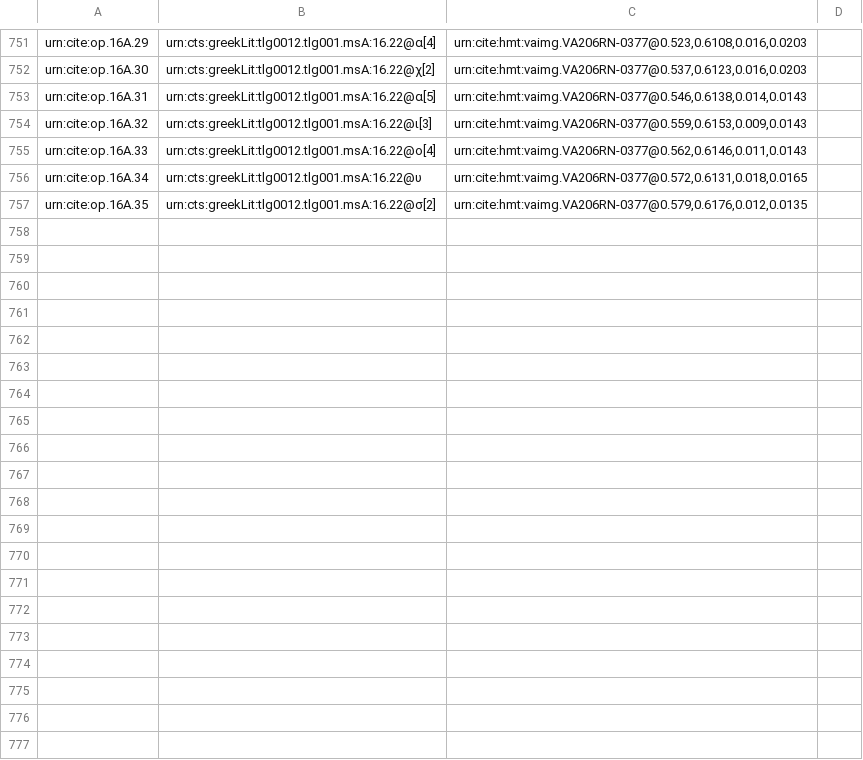
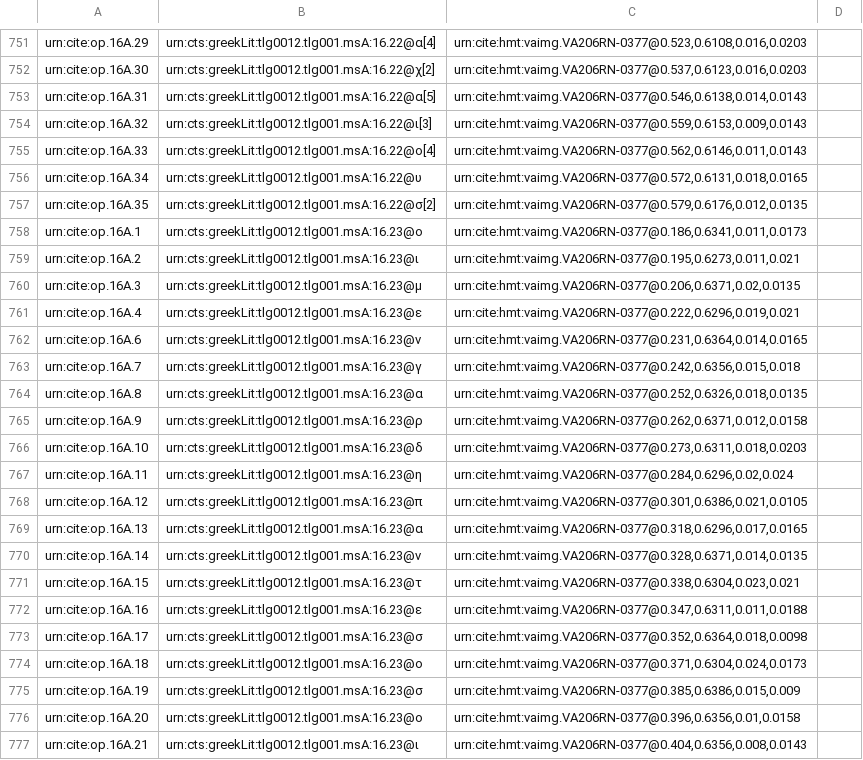
Before and after one commit to hmteditors/furman, a CSV file: TeamA/collections/paleography.csv, drawn as a sheet; only a part is shown, gaps mark what is left out; the diff covers the shown part only.

Commit message:
Update paleography.csv

```diff
--- a/TeamA/collections/paleography.csv
+++ b/TeamA/collections/paleography.csv
@@ -757 +757,21 @@ urn:cite:op.16A.34,urn:cts:greekLit:tlg0012.tlg001.msA:16.22@υ,"urn:cite:hmt:va
 urn:cite:op.16A.35,urn:cts:greekLit:tlg0012.tlg001.msA:16.22@σ[2],"urn:cite:hmt:vaimg.VA206RN-0377@0.579,0.6176,0.012,0.0135",
+urn:cite:op.16A.1,urn:cts:greekLit:tlg0012.tlg001.msA:16.23@ο,"urn:cite:hmt:vaimg.VA206RN-0377@0.186,0.6341,0.011,0.0173",
+urn:cite:op.16A.2,urn:cts:greekLit:tlg0012.tlg001.msA:16.23@ι,"urn:cite:hmt:vaimg.VA206RN-0377@0.195,0.6273,0.011,0.021",
+urn:cite:op.16A.3,urn:cts:greekLit:tlg0012.tlg001.msA:16.23@μ,"urn:cite:hmt:vaimg.VA206RN-0377@0.206,0.6371,0.02,0.0135",
+urn:cite:op.16A.4,urn:cts:greekLit:tlg0012.tlg001.msA:16.23@ε,"urn:cite:hmt:vaimg.VA206RN-0377@0.222,0.6296,0.019,0.021",
+urn:cite:op.16A.6,urn:cts:greekLit:tlg0012.tlg001.msA:16.23@ν,"urn:cite:hmt:vaimg.VA206RN-0377@0.231,0.6364,0.014,0.0165",
+urn:cite:op.16A.7,urn:cts:greekLit:tlg0012.tlg001.msA:16.23@γ,"urn:cite:hmt:vaimg.VA206RN-0377@0.242,0.6356,0.015,0.018",
+urn:cite:op.16A.8,urn:cts:greekLit:tlg0012.tlg001.msA:16.23@α,"urn:cite:hmt:vaimg.VA206RN-0377@0.252,0.6326,0.018,0.0135",
+urn:cite:op.16A.9,urn:cts:greekLit:tlg0012.tlg001.msA:16.23@ρ,"urn:cite:hmt:vaimg.VA206RN-0377@0.262,0.6371,0.012,0.0158",
+urn:cite:op.16A.10,urn:cts:greekLit:tlg0012.tlg001.msA:16.23@δ,"urn:cite:hmt:vaimg.VA206RN-0377@0.273,0.6311,0.018,0.0203",
+urn:cite:op.16A.11,urn:cts:greekLit:tlg0012.tlg001.msA:16.23@η,"urn:cite:hmt:vaimg.VA206RN-0377@0.284,0.6296,0.02,0.024",
+urn:cite:op.16A.12,urn:cts:greekLit:tlg0012.tlg001.msA:16.23@π,"urn:cite:hmt:vaimg.VA206RN-0377@0.301,0.6386,0.021,0.0105",
+urn:cite:op.16A.13,urn:cts:greekLit:tlg0012.tlg001.msA:16.23@α,"urn:cite:hmt:vaimg.VA206RN-0377@0.318,0.6296,0.017,0.0165",
+urn:cite:op.16A.14,urn:cts:greekLit:tlg0012.tlg001.msA:16.23@ν,"urn:cite:hmt:vaimg.VA206RN-0377@0.328,0.6371,0.014,0.0135",
+urn:cite:op.16A.15,urn:cts:greekLit:tlg0012.tlg001.msA:16.23@τ,"urn:cite:hmt:vaimg.VA206RN-0377@0.338,0.6304,0.023,0.021",
+urn:cite:op.16A.16,urn:cts:greekLit:tlg0012.tlg001.msA:16.23@ε,"urn:cite:hmt:vaimg.VA206RN-0377@0.347,0.6311,0.011,0.0188",
+urn:cite:op.16A.17,urn:cts:greekLit:tlg0012.tlg001.msA:16.23@σ,"urn:cite:hmt:vaimg.VA206RN-0377@0.352,0.6364,0.018,0.0098",
+urn:cite:op.16A.18,urn:cts:greekLit:tlg0012.tlg001.msA:16.23@ο,"urn:cite:hmt:vaimg.VA206RN-0377@0.371,0.6304,0.024,0.0173",
+urn:cite:op.16A.19,urn:cts:greekLit:tlg0012.tlg001.msA:16.23@σ,"urn:cite:hmt:vaimg.VA206RN-0377@0.385,0.6386,0.015,0.009",
+urn:cite:op.16A.20,urn:cts:greekLit:tlg0012.tlg001.msA:16.23@ο,"urn:cite:hmt:vaimg.VA206RN-0377@0.396,0.6356,0.01,0.0158",
+urn:cite:op.16A.21,urn:cts:greekLit:tlg0012.tlg001.msA:16.23@ι,"urn:cite:hmt:vaimg.VA206RN-0377@0.404,0.6356,0.008,0.0143",
```
Also changed, not shown: 16 added rows elsewhere in this file.
